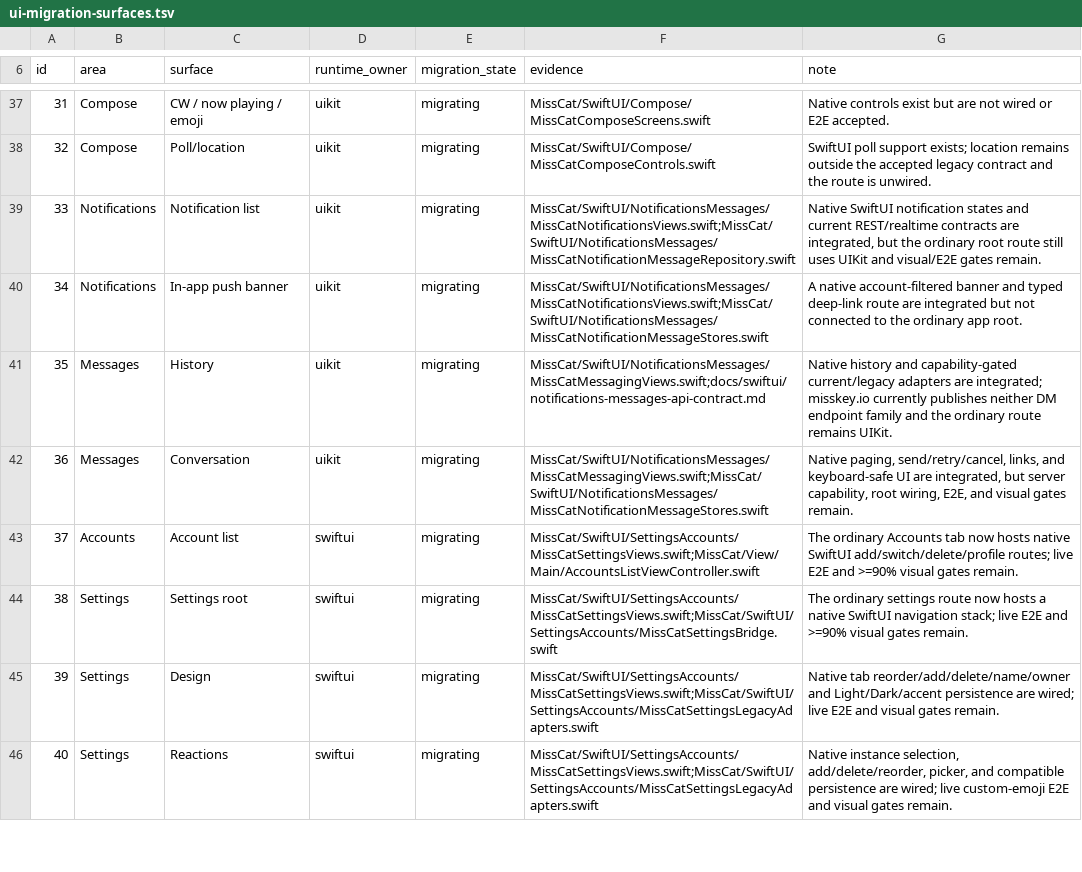
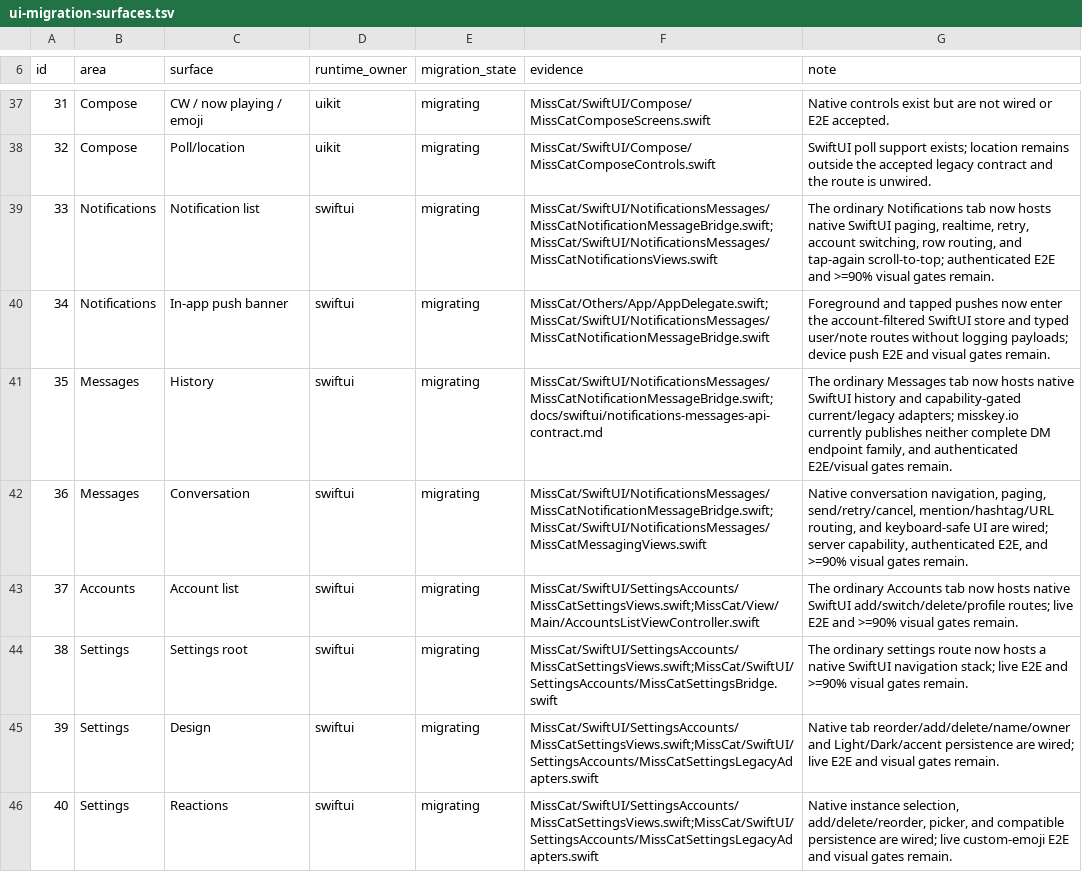
Before and after one commit to YuigaWada/MissCat, a TSV file: docs/ui-migration-surfaces.tsv, drawn as a sheet; only a part is shown, gaps mark what is left out.

Commit message:
[test] cover notification and chat migration routes

```diff
--- a/docs/ui-migration-surfaces.tsv
+++ b/docs/ui-migration-surfaces.tsv
@@ -38,6 +38,6 @@ id	area	surface	runtime_owner	migration_state	evidence	note
 32	Compose	Poll/location	uikit	migrating	MissCat/SwiftUI/Compose/MissCatComposeControls.swift	SwiftUI poll support exists; location remains outside the accepted legacy contract and the route is unwired.
-33	Notifications	Notification list	uikit	migrating	MissCat/SwiftUI/NotificationsMessages/MissCatNotificationsViews.swift;MissCat/SwiftUI/NotificationsMessages/MissCatNotificationMessageRepository.swift	Native SwiftUI notification states and current REST/realtime contracts are integrated, but the ordinary root route still uses UIKit and visual/E2E gates remain.
-34	Notifications	In-app push banner	uikit	migrating	MissCat/SwiftUI/NotificationsMessages/MissCatNotificationsViews.swift;MissCat/SwiftUI/NotificationsMessages/MissCatNotificationMessageStores.swift	A native account-filtered banner and typed deep-link route are integrated but not connected to the ordinary app root.
-35	Messages	History	uikit	migrating	MissCat/SwiftUI/NotificationsMessages/MissCatMessagingViews.swift;docs/swiftui/notifications-messages-api-contract.md	Native history and capability-gated current/legacy adapters are integrated; misskey.io currently publishes neither DM endpoint family and the ordinary route remains UIKit.
-36	Messages	Conversation	uikit	migrating	MissCat/SwiftUI/NotificationsMessages/MissCatMessagingViews.swift;MissCat/SwiftUI/NotificationsMessages/MissCatNotificationMessageStores.swift	Native paging, send/retry/cancel, links, and keyboard-safe UI are integrated, but server capability, root wiring, E2E, and visual gates remain.
+33	Notifications	Notification list	swiftui	migrating	MissCat/SwiftUI/NotificationsMessages/MissCatNotificationMessageBridge.swift;MissCat/SwiftUI/NotificationsMessages/MissCatNotificationsViews.swift	The ordinary Notifications tab now hosts native SwiftUI paging, realtime, retry, account switching, row routing, and tap-again scroll-to-top; authenticated E2E and >=90% visual gates remain.
+34	Notifications	In-app push banner	swiftui	migrating	MissCat/Others/App/AppDelegate.swift;MissCat/SwiftUI/NotificationsMessages/MissCatNotificationMessageBridge.swift	Foreground and tapped pushes now enter the account-filtered SwiftUI store and typed user/note routes without logging payloads; device push E2E and visual gates remain.
+35	Messages	History	swiftui	migrating	MissCat/SwiftUI/NotificationsMessages/MissCatNotificationMessageBridge.swift;docs/swiftui/notifications-messages-api-contract.md	The ordinary Messages tab now hosts native SwiftUI history and capability-gated current/legacy adapters; misskey.io currently publishes neither complete DM endpoint family, and authenticated E2E/visual gates remain.
+36	Messages	Conversation	swiftui	migrating	MissCat/SwiftUI/NotificationsMessages/MissCatNotificationMessageBridge.swift;MissCat/SwiftUI/NotificationsMessages/MissCatMessagingViews.swift	Native conversation navigation, paging, send/retry/cancel, mention/hashtag/URL routing, and keyboard-safe UI are wired; server capability, authenticated E2E, and >=90% visual gates remain.
 37	Accounts	Account list	swiftui	migrating	MissCat/SwiftUI/SettingsAccounts/MissCatSettingsViews.swift;MissCat/View/Main/AccountsListViewController.swift	The ordinary Accounts tab now hosts native SwiftUI add/switch/delete/profile routes; live E2E and >=90% visual gates remain.
```
Also changed, not shown: 2 other files.
